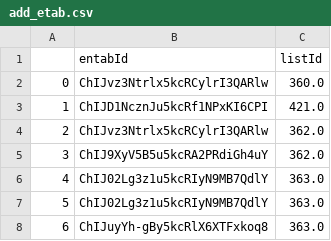
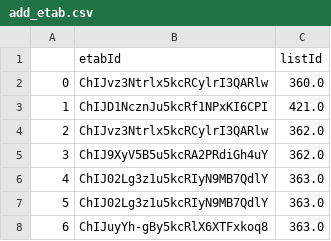
Before and after one commit to touzim/db_test_neo4j, a CSV file: add_etab.csv, drawn as a sheet; only a part is shown.

Commit message:
faute de frappe

```diff
--- a/add_etab.csv
+++ b/add_etab.csv
@@ -1,2 +1,2 @@
-,entabId,listId
+,etabId,listId
 0,ChIJvz3Ntrlx5kcRCylrI3QARlw,360.0
```
